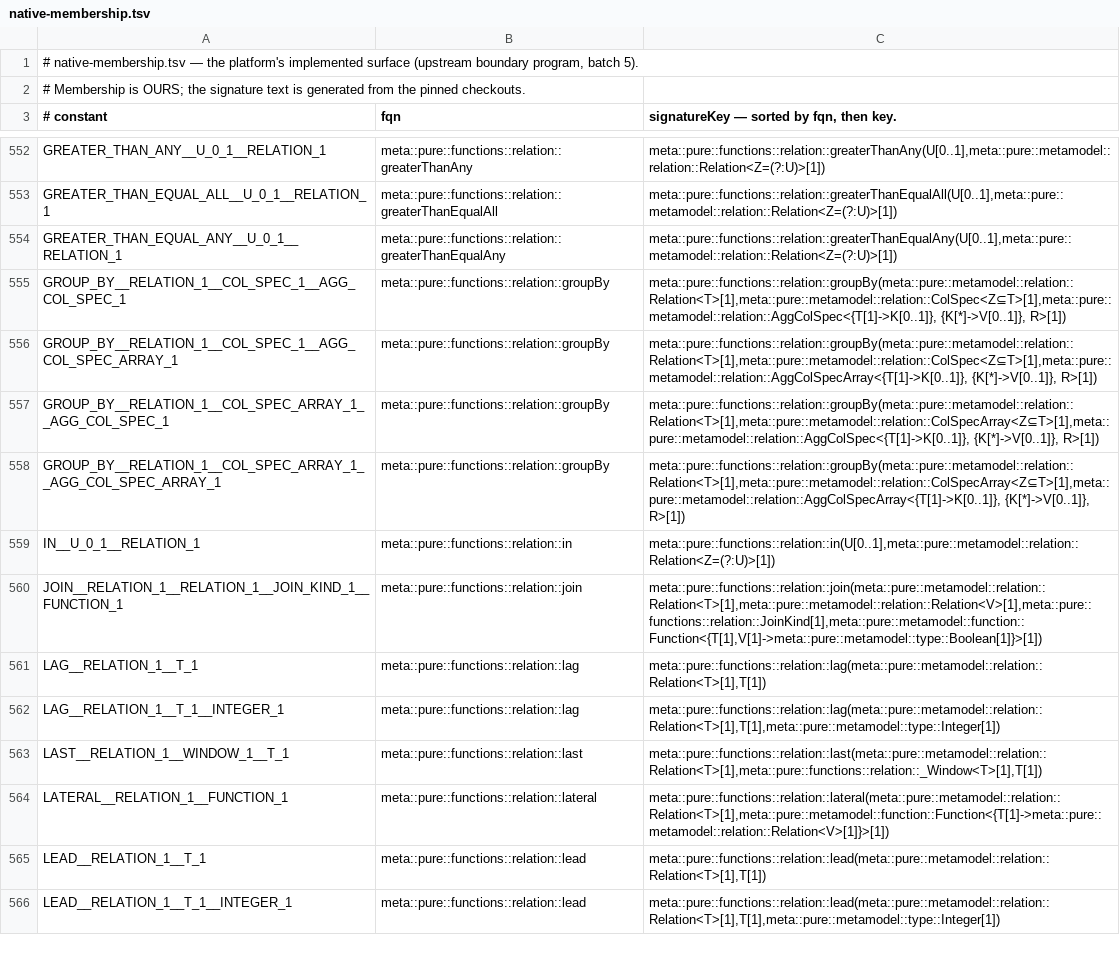
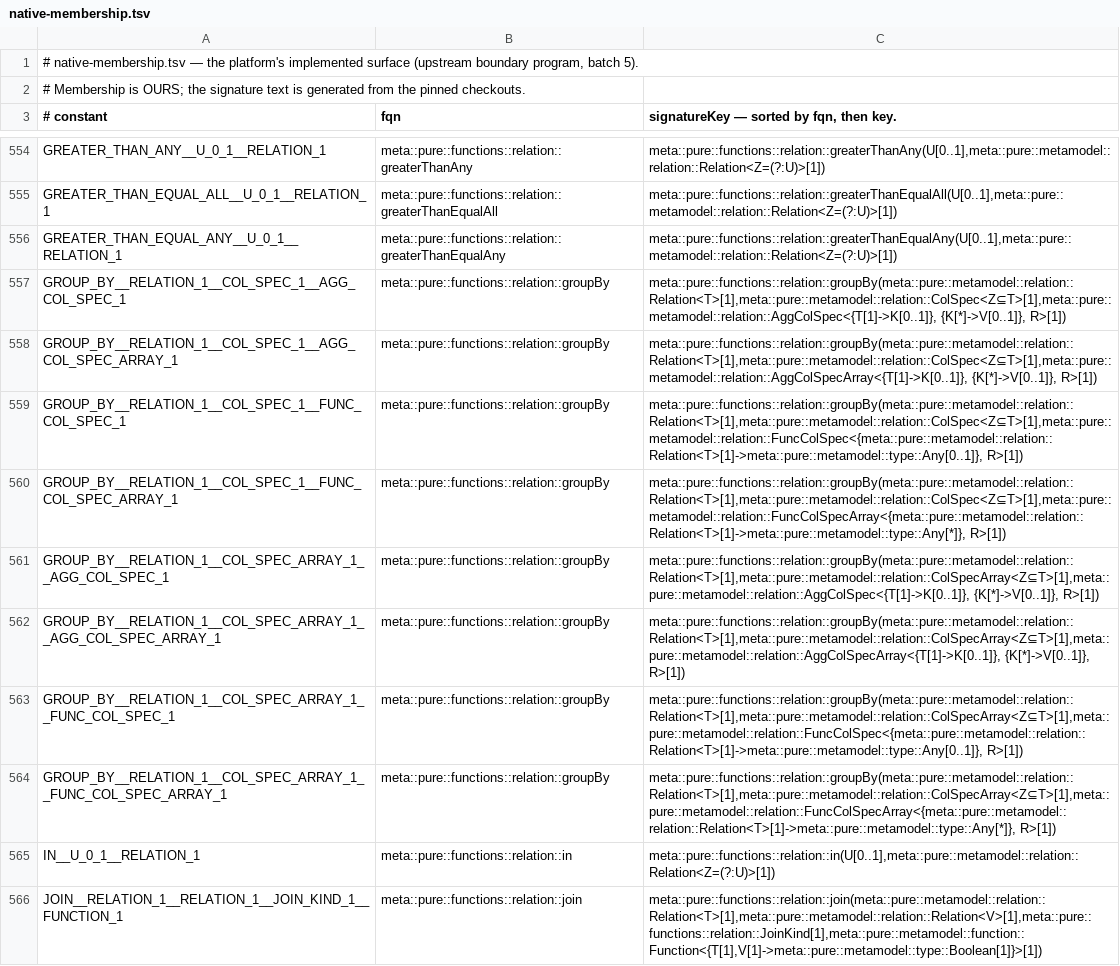
Before and after one commit to neema2/legend-lite, a TSV file: core/src/main/resources/com/legend/builtin/native-membership.tsv, drawn as a sheet; only a part is shown, gaps mark what is left out; the shorter side is filled out with more unchanged rows; the diff covers the shown part only; the diff names each change by its address in the sheet, - before the commit and + after, or states it on an @@ line.

```diff
--- a/core/src/main/resources/com/legend/builtin/native-membership.tsv
+++ b/core/src/main/resources/com/legend/builtin/native-membership.tsv
+row 559: GROUP_BY__RELATION_1__COL_SPEC_1__FUNC_COL_SPEC_1 | meta::pure::functions::relation::groupBy | meta::pure::functions::relation::groupBy(meta::pure::metamodel::relation::Relation<T>[1],meta::pure::metamodel::relation::ColSpec<Z⊆T>[1],meta::pure::metamodel::relation::FuncColSpec<{meta::pure::metamodel::relation::Relation<T>[1]->meta::pure::metamodel::type::Any[0..1]}, R>[1])
+row 560: GROUP_BY__RELATION_1__COL_SPEC_1__FUNC_COL_SPEC_ARRAY_1 | meta::pure::functions::relation::groupBy | meta::pure::functions::relation::groupBy(meta::pure::metamodel::relation::Relation<T>[1],meta::pure::metamodel::relation::ColSpec<Z⊆T>[1],meta::pure::metamodel::relation::FuncColSpecArray<{meta::pure::metamodel::relation::Relation<T>[1]->meta::pure::metamodel::type::Any[*]}, R>[1])
+row 563: GROUP_BY__RELATION_1__COL_SPEC_ARRAY_1__FUNC_COL_SPEC_1 | meta::pure::functions::relation::groupBy | meta::pure::functions::relation::groupBy(meta::pure::metamodel::relation::Relation<T>[1],meta::pure::metamodel::relation::ColSpecArray<Z⊆T>[1],meta::pure::metamodel::relation::FuncColSpec<{meta::pure::metamodel::relation::Relation<T>[1]->meta::pure::metamodel::type::Any[0..1]}, R>[1])
+row 564: GROUP_BY__RELATION_1__COL_SPEC_ARRAY_1__FUNC_COL_SPEC_ARRAY_1 | meta::pure::functions::relation::groupBy | meta::pure::functions::relation::groupBy(meta::pure::metamodel::relation::Relation<T>[1],meta::pure::metamodel::relation::ColSpecArray<Z⊆T>[1],meta::pure::metamodel::relation::FuncColSpecArray<{meta::pure::metamodel::relation::Relation<T>[1]->meta::pure::metamodel::type::Any[*]}, R>[1])
```
Also changed, not shown: 6 added rows elsewhere in this file, core/src/main/resources/com/legend/builtin/native-claims.tsv, 28 other files.
